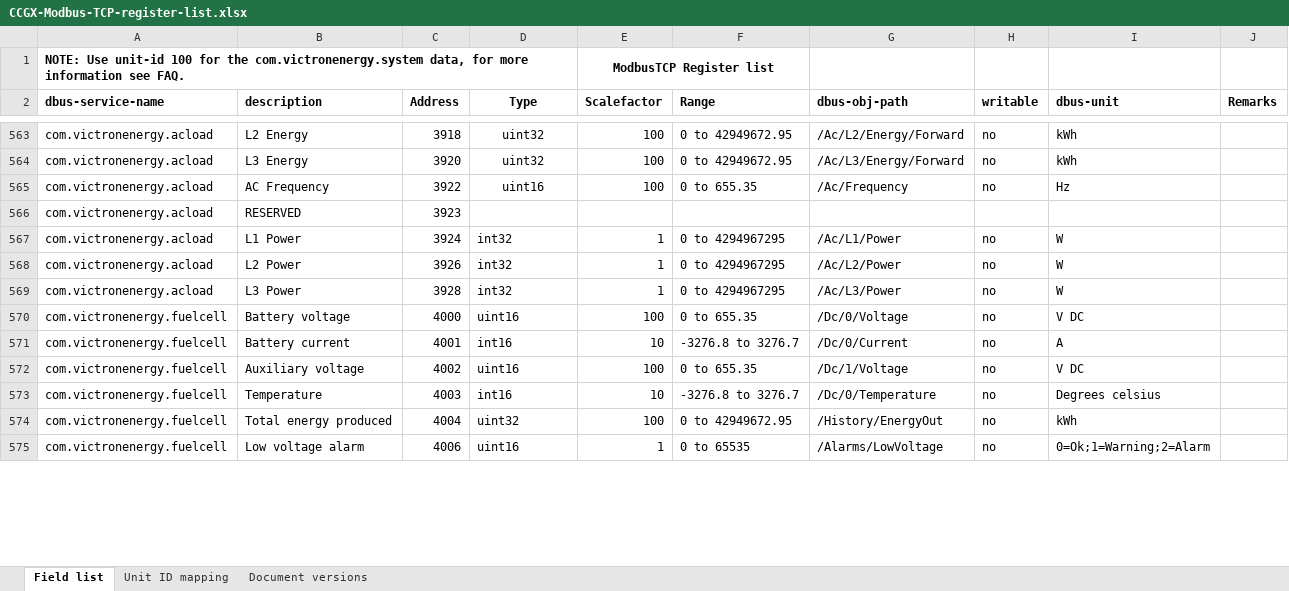
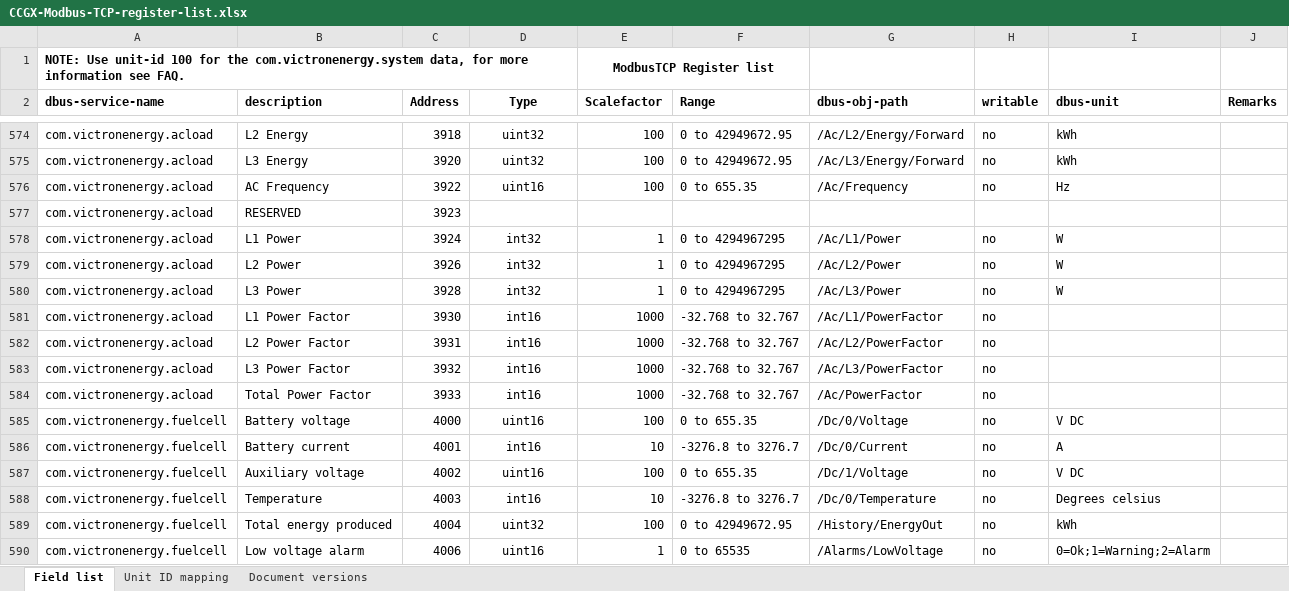
Before and after one commit to victronenergy/dbus_modbustcp, an Excel workbook: CCGX-Modbus-TCP-register-list.xlsx, sheet Field list, drawn as a sheet; only a part is shown, gaps mark what is left out; values as stored, in another font and other column widths than the file's, no borders; addresses are those after the commit; the diff covers the shown part only; the diff names each change by its address in the sheet, - before the commit and + after, or states it on an @@ line.

Commit message:
updated xlsx

```diff
--- a/CCGX-Modbus-TCP-register-list.xlsx (sheet Field list)
+++ b/CCGX-Modbus-TCP-register-list.xlsx (sheet Field list)
-D578:D580 alignment: left
+D578:D580 alignment: center
+row 581: com.victronenergy.acload | L1 Power Factor | 3930 | int16 | 1000 | -32.768 to 32.767 | /Ac/L1/PowerFactor | no
+row 582: com.victronenergy.acload | L2 Power Factor | 3931 | int16 | 1000 | -32.768 to 32.767 | /Ac/L2/PowerFactor | no
+row 583: com.victronenergy.acload | L3 Power Factor | 3932 | int16 | 1000 | -32.768 to 32.767 | /Ac/L3/PowerFactor | no
+row 584: com.victronenergy.acload | Total Power Factor | 3933 | int16 | 1000 | -32.768 to 32.767 | /Ac/PowerFactor | no
-D585:D590 alignment: left
+D585:D590 alignment: center
```
Also changed, not shown: 12 added rows, 1 removed row and cell formats elsewhere in this sheet.
